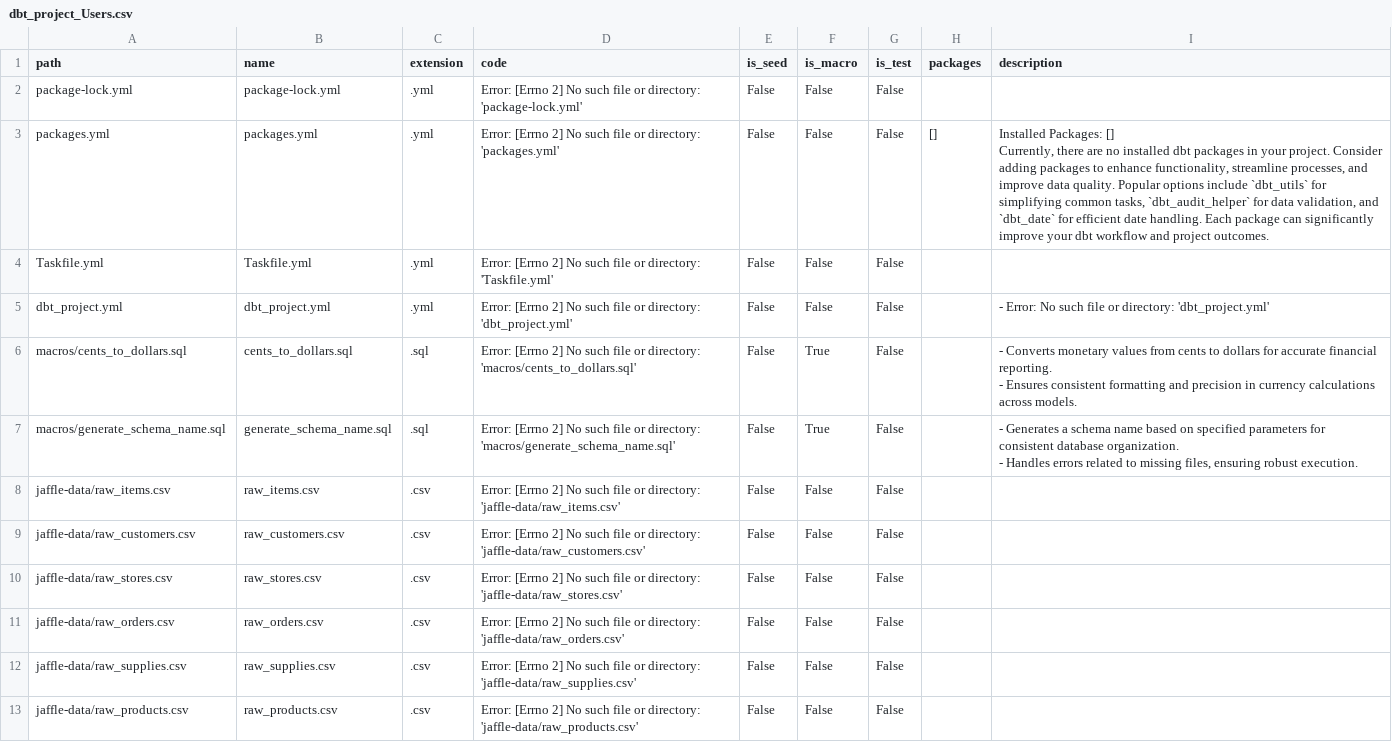
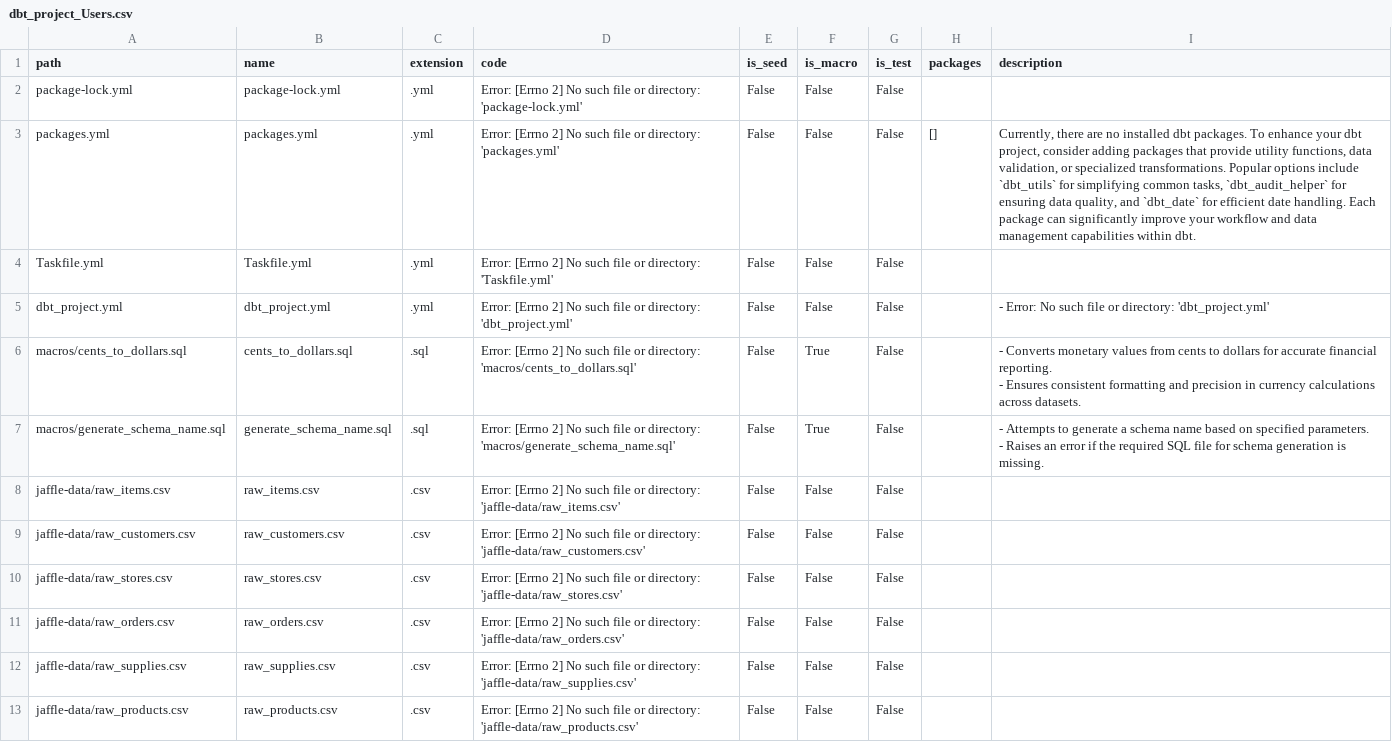
Before and after one commit to EAlmazanG/llm-rag-dbt, a CSV file: data/dbt_project_Users.csv, drawn as a sheet.

```diff
--- a/data/dbt_project_Users.csv
+++ b/data/dbt_project_Users.csv
@@ -2,11 +2,9 @@ path,name,extension,code,is_seed,is_macro,is_test,packages,description
 package-lock.yml,package-lock.yml,.yml,Error: [Errno 2] No such file or directory: 'package-lock.yml',False,False,False,,
-packages.yml,packages.yml,.yml,Error: [Errno 2] No such file or directory: 'packages.yml',False,False,False,[],"Installed Packages: []
-
-Currently, there are no installed dbt packages in your project. Consider adding packages to enhance functionality, streamline processes, and improve data quality. Popular options include `dbt_utils` for simplifying common tasks, `dbt_audit_helper` for data validation, and `dbt_date` for efficient date handling. Each package can significantly improve your dbt workflow and project outcomes."
+packages.yml,packages.yml,.yml,Error: [Errno 2] No such file or directory: 'packages.yml',False,False,False,[],"Currently, there are no installed dbt packages. To enhance your dbt project, consider adding packages that provide utility functions, data validation, or specialized transformations. Popular options include `dbt_utils` for simplifying common tasks, `dbt_audit_helper` for ensuring data quality, and `dbt_date` for efficient date handling. Each package can significantly improve your workflow and data management capabilities within dbt."
 Taskfile.yml,Taskfile.yml,.yml,Error: [Errno 2] No such file or directory: 'Taskfile.yml',False,False,False,,
 dbt_project.yml,dbt_project.yml,.yml,Error: [Errno 2] No such file or directory: 'dbt_project.yml',False,False,False,,- Error: No such file or directory: 'dbt_project.yml'
-macros/cents_to_dollars.sql,cents_to_dollars.sql,.sql,Error: [Errno 2] No such file or directory: 'macros/cents_to_dollars.sql',False,True,False,,"- Converts monetary values from cents to dollars for accurate financial reporting.
-- Ensures consistent formatting and precision in currency calculations across models."
-macros/generate_schema_name.sql,generate_schema_name.sql,.sql,Error: [Errno 2] No such file or directory: 'macros/generate_schema_name.sql',False,True,False,,"- Generates a schema name based on specified parameters for consistent database organization.
-- Handles errors related to missing files, ensuring robust execution."
+macros/cents_to_dollars.sql,cents_to_dollars.sql,.sql,Error: [Errno 2] No such file or directory: 'macros/cents_to_dollars.sql',False,True,False,,"- Converts monetary values from cents to dollars for accurate financial reporting.
+- Ensures consistent formatting and precision in currency calculations across datasets."
+macros/generate_schema_name.sql,generate_schema_name.sql,.sql,Error: [Errno 2] No such file or directory: 'macros/generate_schema_name.sql',False,True,False,,"- Attempts to generate a schema name based on specified parameters.
+- Raises an error if the required SQL file for schema generation is missing."
 jaffle-data/raw_items.csv,raw_items.csv,.csv,Error: [Errno 2] No such file or directory: 'jaffle-data/raw_items.csv',False,False,False,,
```
Also changed, not shown: data/dbt_models_Users.csv, 7 other files.
